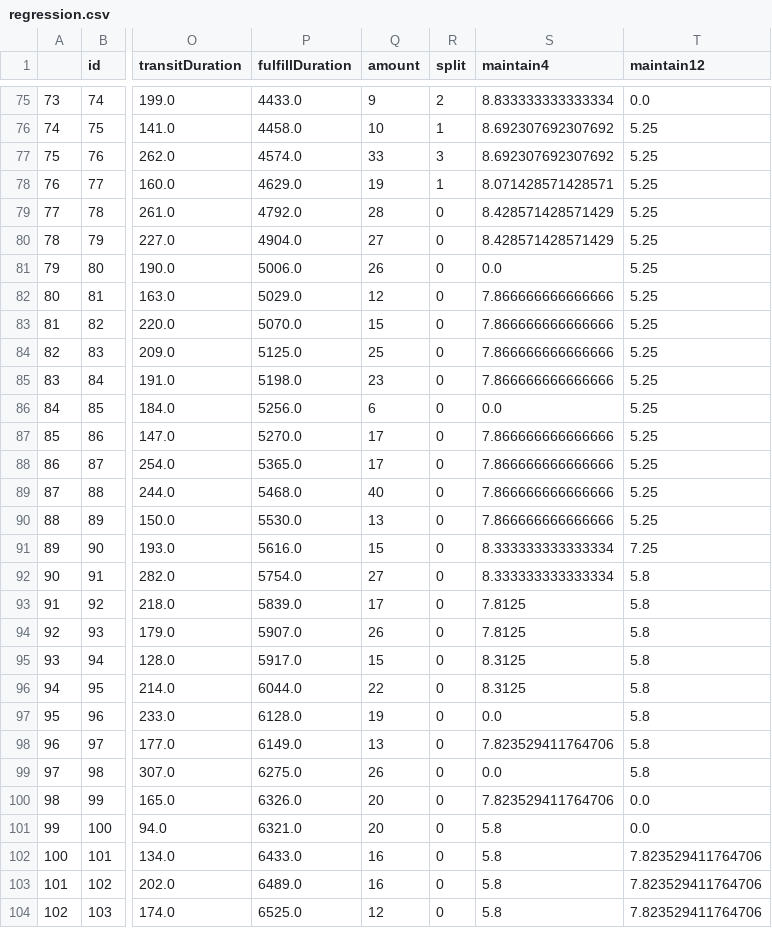
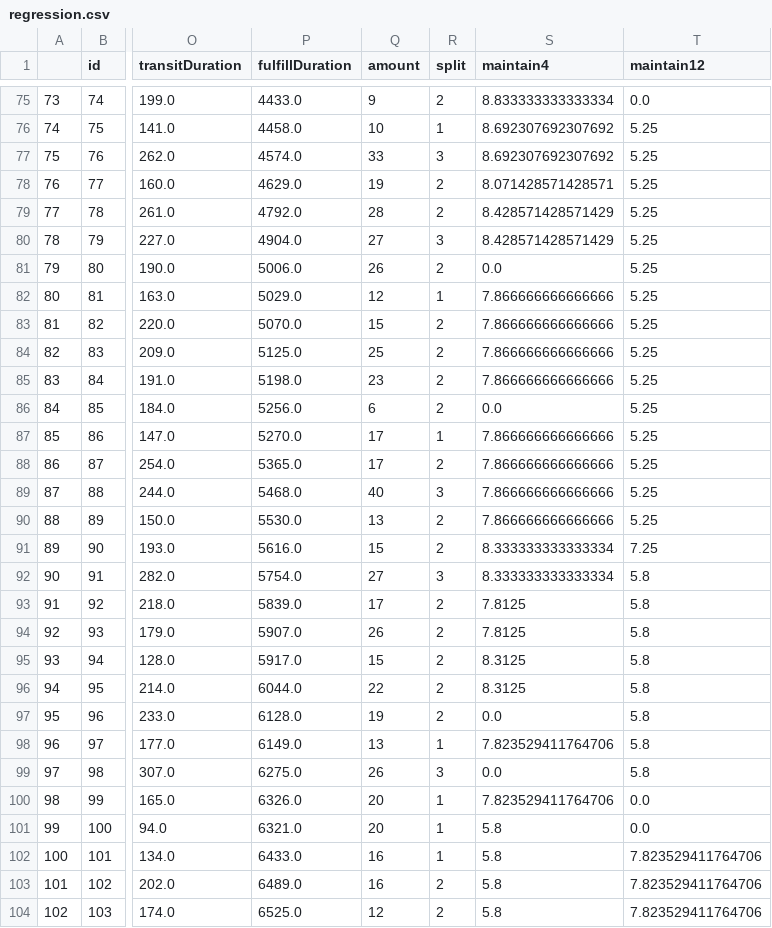
Before and after one commit to miaoever/IOT, a CSV file: Final/features/regression.csv, drawn as a sheet; only a part is shown, gaps mark what is left out; the diff covers the shown part only; the diff names each change by its address in the sheet, - before the commit and + after, or states it on an @@ line.

Commit message:
Add regression and logistic

```diff
--- a/Final/features/regression.csv
+++ b/Final/features/regression.csv
-R78 (split): 1
+R78 (split): 2
-R79 (split): 0
+R79 (split): 2
-R80 (split): 0
+R80 (split): 3
-R81 (split): 0
+R81 (split): 2
-R82 (split): 0
+R82 (split): 1
-R83:R86 (split): 0
+R83:R86 (split): 2
-R87 (split): 0
+R87 (split): 1
-R88 (split): 0
+R88 (split): 2
-R89 (split): 0
+R89 (split): 3
-R90:R91 (split): 0
+R90:R91 (split): 2
-R92 (split): 0
+R92 (split): 3
-R93:R97 (split): 0
+R93:R97 (split): 2
-R98 (split): 0
+R98 (split): 1
-R99 (split): 0
+R99 (split): 3
-R100:R102 (split): 0
+R100:R102 (split): 1
-R103:R104 (split): 0
+R103:R104 (split): 2
```
Also changed, not shown: 46 edited cells elsewhere in this file, 2 other files.
